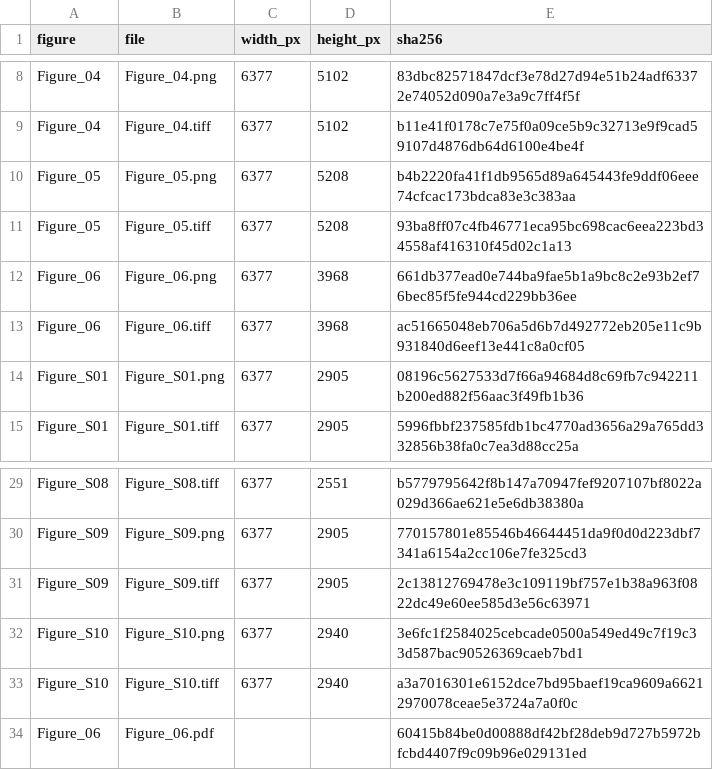
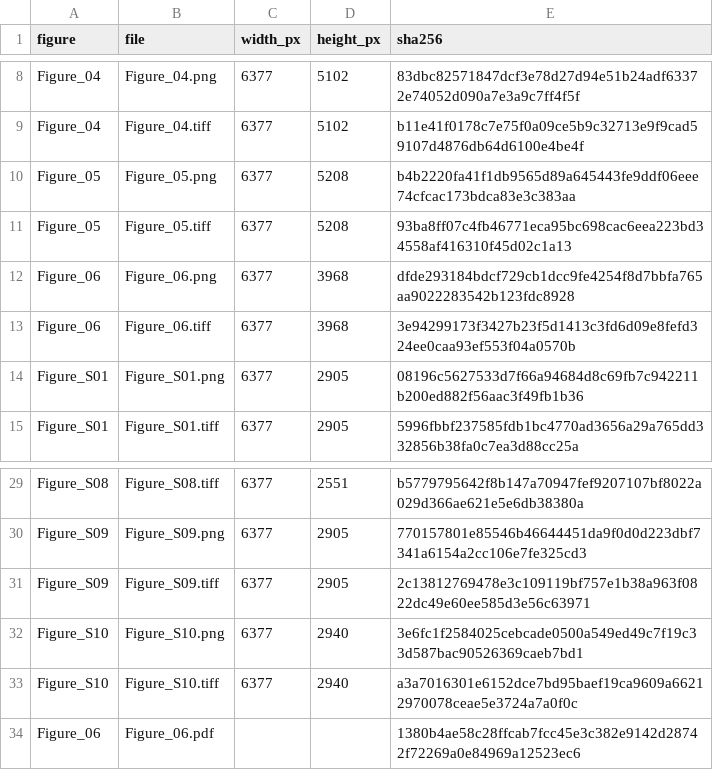
Before and after one commit to qq492947833/tc-near-peak-moisture, a CSV file: paper_2026/near_peak_event_figures/figure_files.csv, drawn as a sheet; only a part is shown, gaps mark what is left out.

Commit message:
Align event labels and harmonize temporary-departure colour in Figure 6

```diff
--- a/paper_2026/near_peak_event_figures/figure_files.csv
+++ b/paper_2026/near_peak_event_figures/figure_files.csv
@@ -11,4 +11,4 @@ Figure_05,Figure_05.png,6377,5208,b4b2220fa41f1db9565d89a645443fe9ddf06eee74cfca
 Figure_05,Figure_05.tiff,6377,5208,93ba8ff07c4fb46771eca95bc698cac6eea223bd34558af416310f45d02c1a13
-Figure_06,Figure_06.png,6377,3968,661db377ead0e744ba9fae5b1a9bc8c2e93b2ef76bec85f5fe944cd229bb36ee
-Figure_06,Figure_06.tiff,6377,3968,ac51665048eb706a5d6b7d492772eb205e11c9b931840d6eef13e441c8a0cf05
+Figure_06,Figure_06.png,6377,3968,dfde293184bdcf729cb1dcc9fe4254f8d7bbfa765aa9022283542b123fdc8928
+Figure_06,Figure_06.tiff,6377,3968,3e94299173f3427b23f5d1413c3fd6d09e8fefd324ee0caa93ef553f04a0570b
 Figure_S01,Figure_S01.png,6377,2905,08196c5627533d7f66a94684d8c69fb7c942211b200ed882f56aac3f49fb1b36
@@ -33,2 +33,2 @@ Figure_S10,Figure_S10.png,6377,2940,3e6fc1f2584025cebcade0500a549ed49c7f19c33d58
 Figure_S10,Figure_S10.tiff,6377,2940,a3a7016301e6152dce7bd95baef19ca9609a66212970078ceae5e3724a7a0f0c
-Figure_06,Figure_06.pdf,,,60415b84be0d00888df42bf28deb9d727b5972bfcbd4407f9c09b96e029131ed
+Figure_06,Figure_06.pdf,,,1380b4ae58c28ffcab7fcc45e3c382e9142d28742f72269a0e84969a12523ec6
```
Also changed, not shown: 3 other files.
